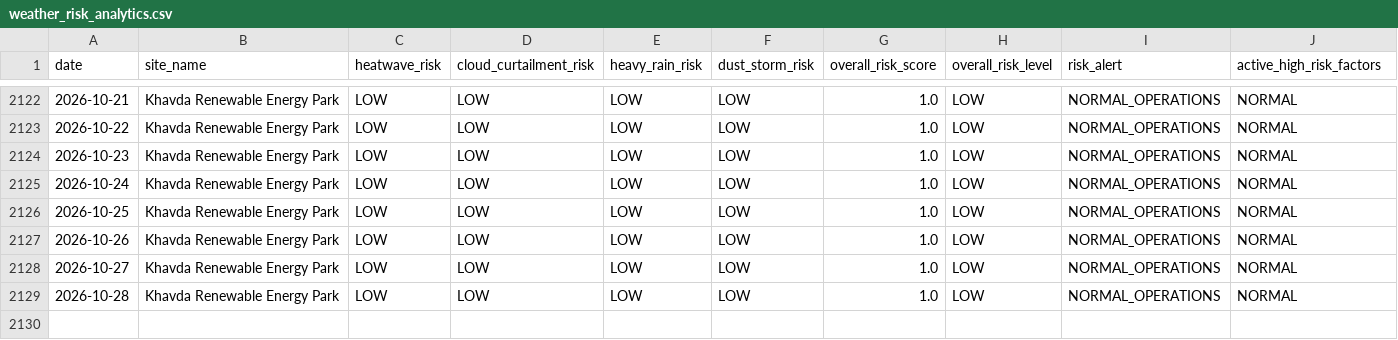
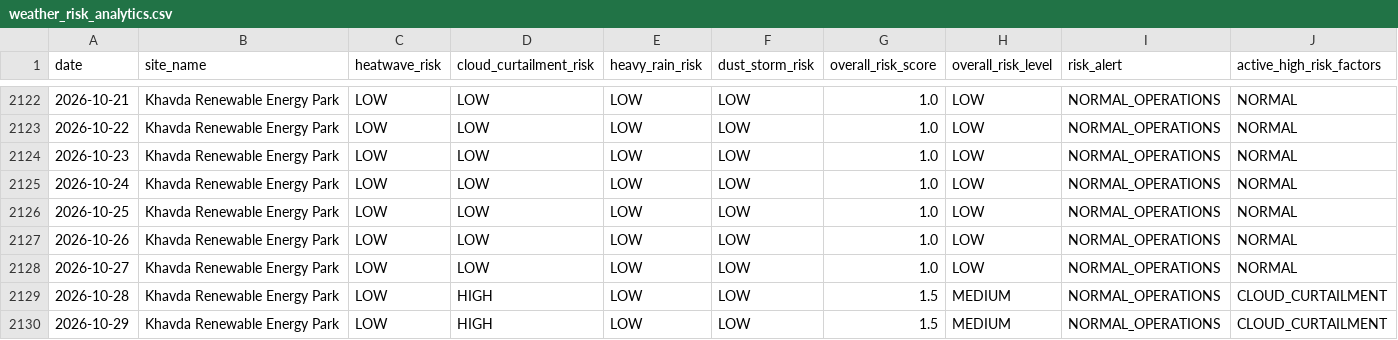
Before and after one commit to kirttiik/AI-Renewable-Energy-Intelligence-platform, a CSV file: data/processed/weather_risk_analytics.csv, drawn as a sheet; only a part is shown, gaps mark what is left out.

```diff
--- a/data/processed/weather_risk_analytics.csv
+++ b/data/processed/weather_risk_analytics.csv
@@ -2128,2 +2128,3 @@ date,site_name,heatwave_risk,cloud_curtailment_risk,heavy_rain_risk,dust_storm_r
 2026-10-27,Khavda Renewable Energy Park,LOW,LOW,LOW,LOW,1.0,LOW,NORMAL_OPERATIONS,NORMAL
-2026-10-28,Khavda Renewable Energy Park,LOW,LOW,LOW,LOW,1.0,LOW,NORMAL_OPERATIONS,NORMAL
+2026-10-28,Khavda Renewable Energy Park,LOW,HIGH,LOW,LOW,1.5,MEDIUM,NORMAL_OPERATIONS,CLOUD_CURTAILMENT
+2026-10-29,Khavda Renewable Energy Park,LOW,HIGH,LOW,LOW,1.5,MEDIUM,NORMAL_OPERATIONS,CLOUD_CURTAILMENT
```
Also changed, not shown: data/processed/khavda_generation.csv, data/raw/khavda_weather_openmeteo.csv, 28 other files.
